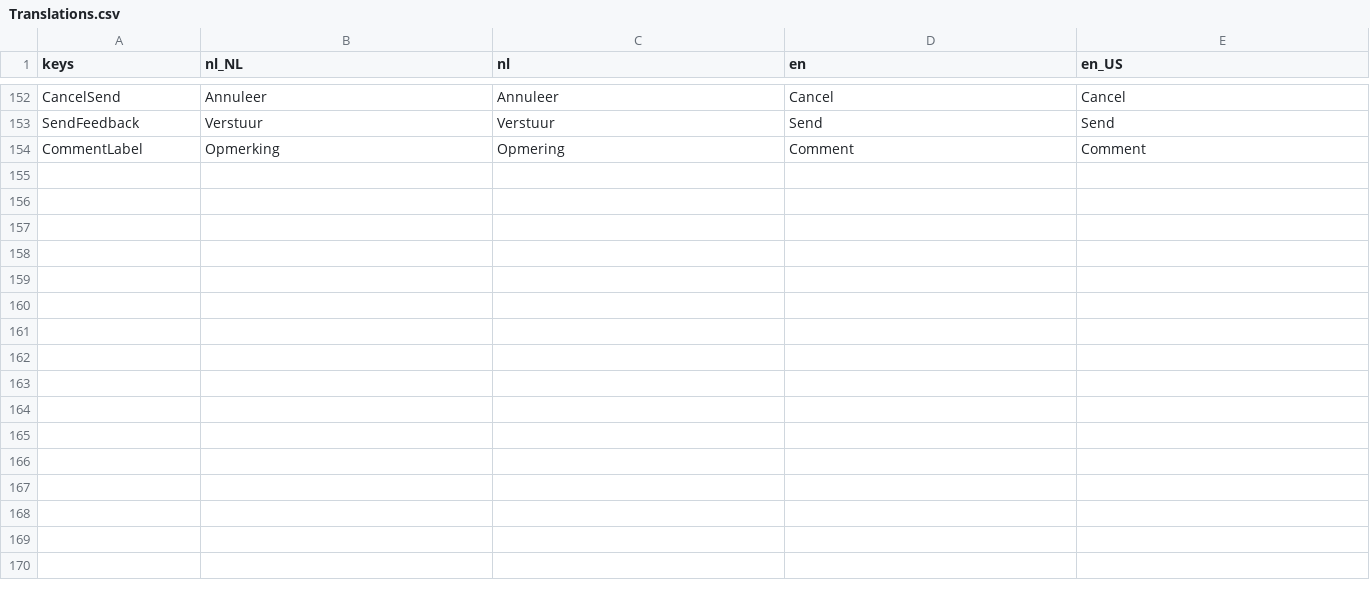
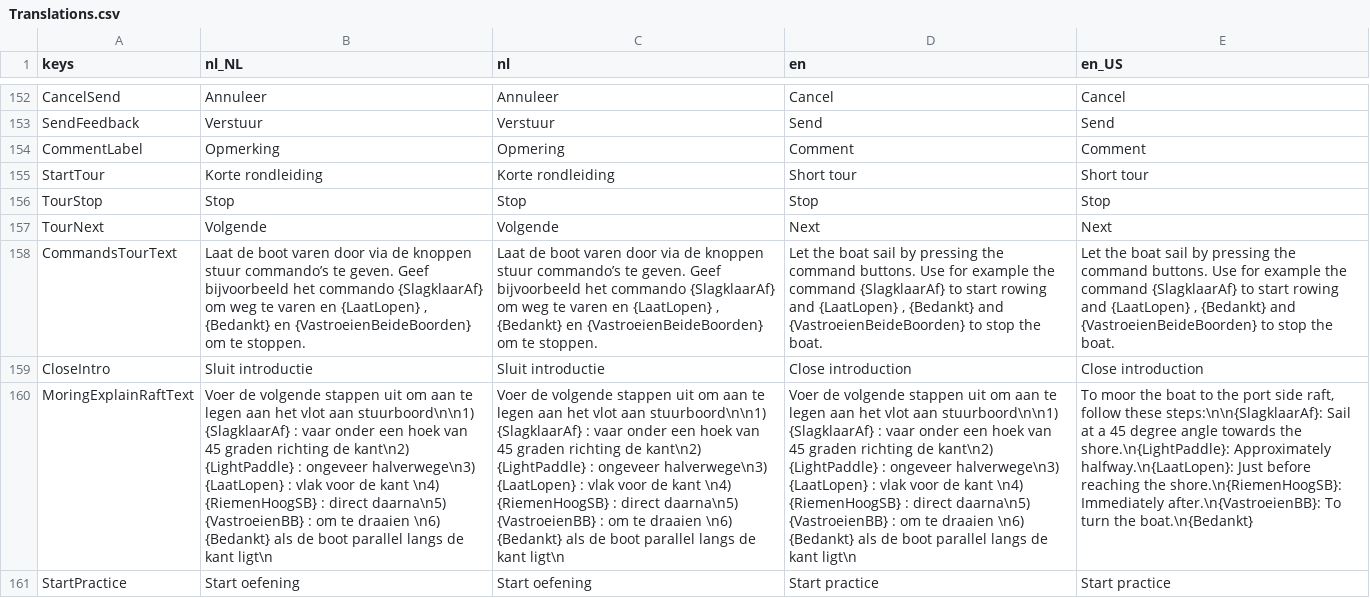
Before and after one commit to tijmenvangulik/PracticeRowingCommands, a CSV file: src/translations/Translations.csv, drawn as a sheet; only a part is shown, gaps mark what is left out; the diff covers the shown part only; the diff names each change by its address in the sheet, - before the commit and + after, or states it on an @@ line.

Commit message:
3.5.0 Tour, extra info page before practices, new translate colum for text

```diff
--- a/src/translations/Translations.csv
+++ b/src/translations/Translations.csv
+row 155: StartTour | Korte rondleiding | Korte rondleiding | Short tour | Short tour
+row 156: TourStop | Stop | Stop | Stop | Stop
+row 157: TourNext | Volgende | Volgende | Next | Next
+row 158: CommandsTourText | Laat de boot varen door via de knoppen stuur commando’s te geven. Geef bijvoorbeeld het commando {SlagklaarAf} om weg te varen en {LaatLopen} , {Bedankt} en {VastroeienBeideBoorden} om te stoppen. | Laat de boot varen door via de knoppen stuur commando’s te geven. Geef bijvoorbeeld het commando {SlagklaarAf} om weg te varen en {LaatLopen} , {Bedankt} en {VastroeienBeideBoorden} om te stoppen. | Let the boat sail by pressing the command buttons. Use for example the command {SlagklaarAf} to start rowing and {LaatLopen} , {Bedankt} and {VastroeienBeideBoorden} to stop the boat. | Let the boat sail by pressing the command buttons. Use for example the command {SlagklaarAf} to start rowing and {LaatLopen} , {Bedankt} and {VastroeienBeideBoorden} to stop the boat.
+row 159: CloseIntro | Sluit introductie | Sluit introductie | Close introduction | Close introduction
+row 160: MoringExplainRaftText | Voer de volgende stappen uit om aan te legen aan het vlot aan stuurboord\n\n1) {SlagklaarAf} : vaar onder een hoek van 45 graden richting de kant\n2) {LightPaddle} : ongeveer halverwege\n3) {LaatLopen} : vlak voor de kant \n4) {RiemenHoogSB} : direct daarna\n5) {VastroeienBB} : om te draaien \n6) {Bedankt} als de boot parallel langs de kant ligt\n | Voer de volgende stappen uit om aan te legen aan het vlot aan stuurboord\n\n1) {SlagklaarAf} : vaar onder een hoek van 45 graden richting de kant\n2) {LightPaddle} : ongeveer halverwege\n3) {LaatLopen} : vlak voor de kant \n4) {RiemenHoogSB} : direct daarna\n5) {VastroeienBB} : om te draaien \n6) {Bedankt} als de boot parallel langs de kant ligt\n | Voer de volgende stappen uit om aan te legen aan het vlot aan stuurboord\n\n1) {SlagklaarAf} : vaar onder een hoek van 45 graden richting de kant\n2) {LightPaddle} : ongeveer halverwege\n3) {LaatLopen} : vlak voor de kant \n4) {RiemenHoogSB} : direct daarna\n5) {VastroeienBB} : om te draaien \n6) {Bedankt} als de boot parallel langs de kant ligt\n | To moor the boat to the port side raft, follow these steps:\n\n{SlagklaarAf}: Sail at a 45 degree angle towards the shore.\n{LightPaddle}: Approximately halfway.\n{LaatLopen}: Just before reaching the shore.\n{RiemenHoogSB}: Immediately after.\n{VastroeienBB}: To turn the boat.\n{Bedankt}
+row 161: StartPractice | Start oefening | Start oefening | Start practice | Start practice
```
Also changed, not shown: 6 added rows and 8 edited cells elsewhere in this file, 18 other files.
